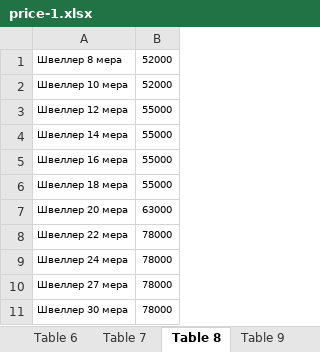
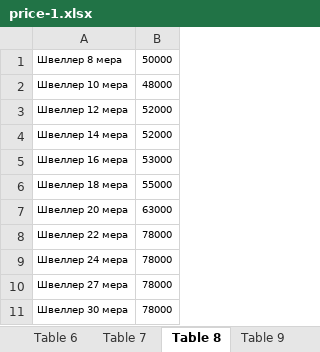
Before and after one commit to Stanisla777/Sevastopol, an Excel workbook: Сайты+что добавил/Список сайтов часть первая/Список сайтов с прайс-листами/Металлобазы Комэкс Крым/price-1.xlsx, sheet Table 8, drawn as a sheet; values as stored, in another font and other column widths than the file's, no borders; the diff names each change by its address in the sheet, - before the commit and + after, or states it on an @@ line.

```diff
--- a/Сайты+что добавил/Список сайтов часть первая/Список сайтов с прайс-листами/Металлобазы Комэкс Крым/price-1.xlsx (sheet Table 8)
+++ b/Сайты+что добавил/Список сайтов часть первая/Список сайтов с прайс-листами/Металлобазы Комэкс Крым/price-1.xlsx (sheet Table 8)
-B1: 52000
+B1: 50000
-B2: 52000
+B2: 48000
-B3:B4: 55000
+B3:B4: 52000
-B5: 55000
+B5: 53000
```
Also changed, not shown: sheet Table 6, sheet Table 10, sheet Table 3, sheet Table 4, sheet Table 12, sheet Table 5, 2 more sheets, charts or pictures, Сайты+что добавил/Список сайтов часть первая/Список сайтов с прайс-листами/СЗЖБИ/uWliYCEKMP.xlsx, 18 other files.
